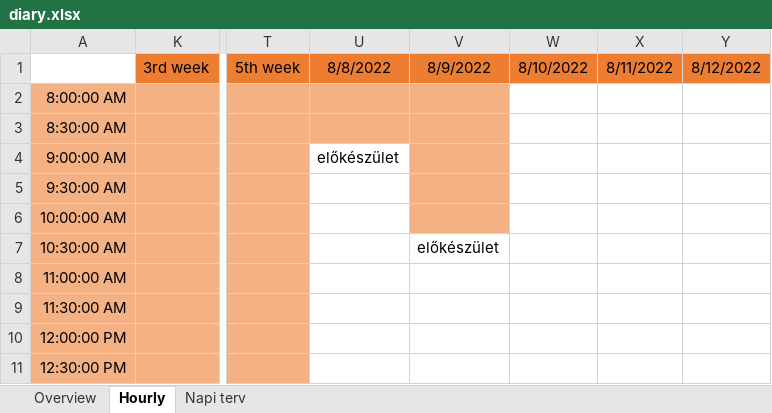
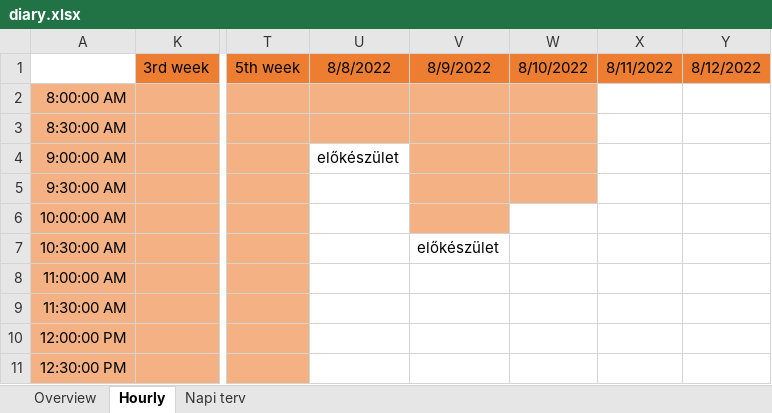
Before and after one commit to gimesia/zebrafisher, an Excel workbook: __docs/diary.xlsx, sheet Hourly, drawn as a sheet; only a part is shown, gaps mark what is left out; values as stored, in another font and other column widths than the file's, no borders; the diff names each change by its address in the sheet, - before the commit and + after, or states it on an @@ line.

```diff
--- a/__docs/diary.xlsx (sheet Hourly)
+++ b/__docs/diary.xlsx (sheet Hourly)
-W2:W5 fill: none
+W2:W5 fill: #F4B183
```
Also changed, not shown: sheet Overview, 12 other files.
